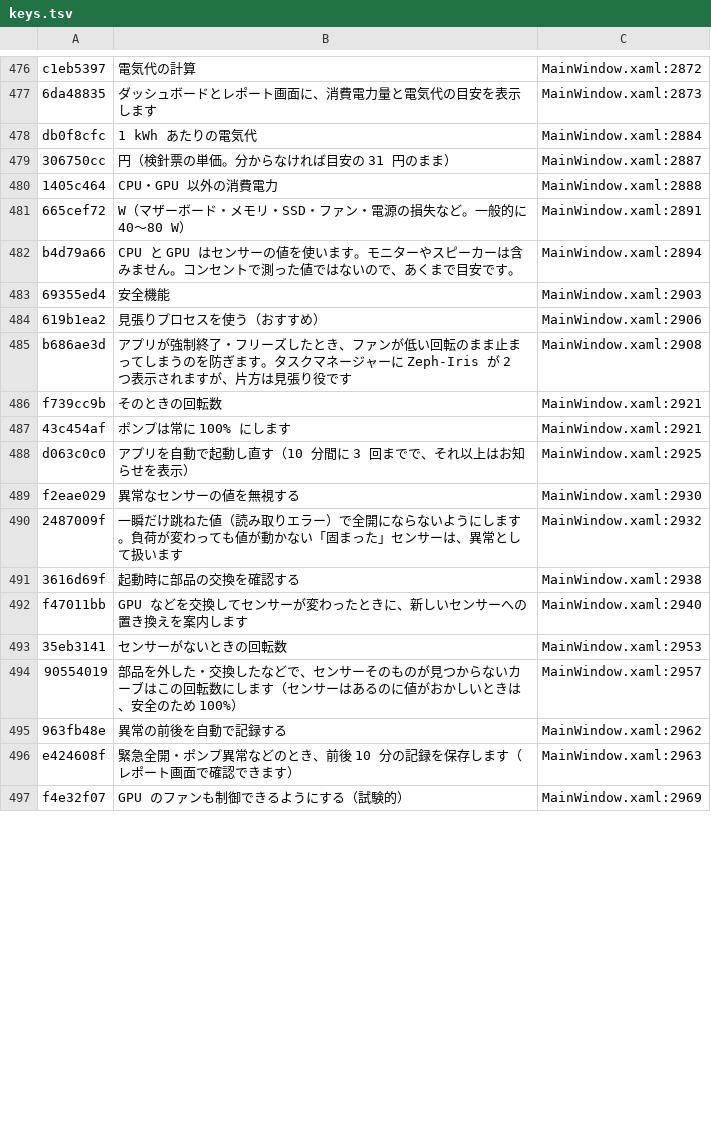
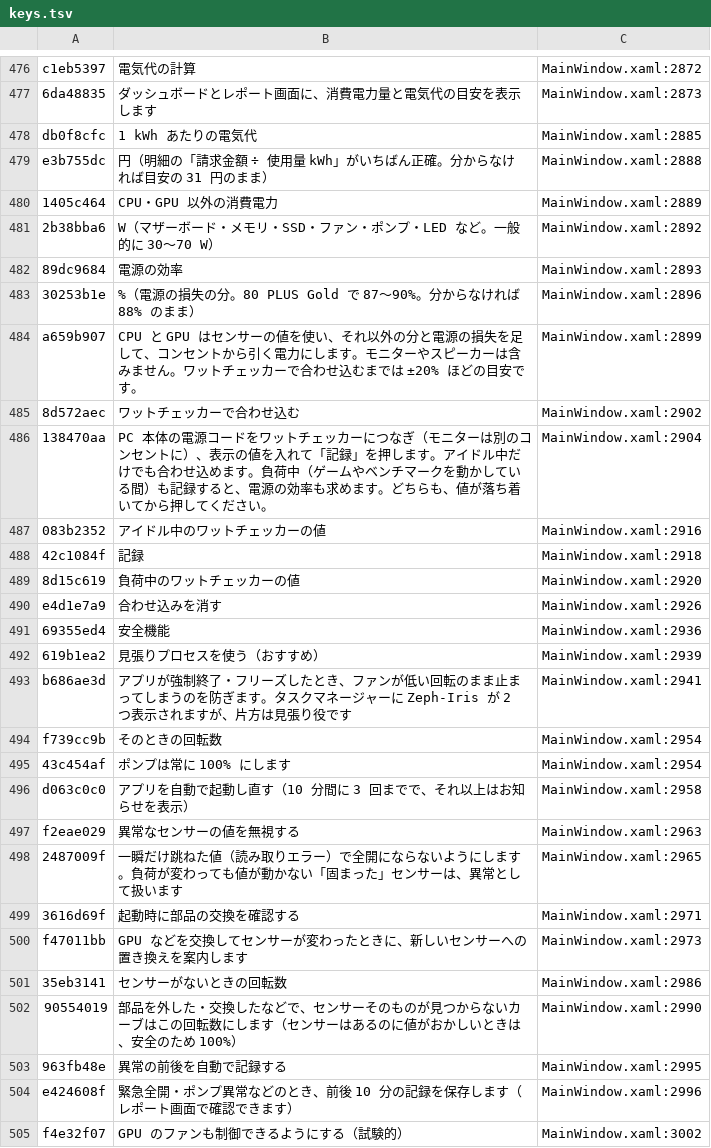
Before and after one commit to acdclove1234-commits/Zeph-Iris, a TSV file: Assets/Lang/keys.tsv, drawn as a sheet; only a part is shown, gaps mark what is left out; the diff covers the shown part only.

```diff
--- a/Assets/Lang/keys.tsv
+++ b/Assets/Lang/keys.tsv
@@ -477,21 +477,29 @@ c1eb5397	電気代の計算	MainWindow.xaml:2872
 6da48835	ダッシュボードとレポート画面に、消費電力量と電気代の目安を表示します	MainWindow.xaml:2873
-db0f8cfc	1 kWh あたりの電気代	MainWindow.xaml:2884
-306750cc	円（検針票の単価。分からなければ目安の 31 円のまま）	MainWindow.xaml:2887
-1405c464	CPU・GPU 以外の消費電力	MainWindow.xaml:2888
-665cef72	W（マザーボード・メモリ・SSD・ファン・電源の損失など。一般的に 40〜80 W）	MainWindow.xaml:2891
-b4d79a66	CPU と GPU はセンサーの値を使います。モニターやスピーカーは含みません。コンセントで測った値ではないので、あくまで目安です。	MainWindow.xaml:2894
-69355ed4	安全機能	MainWindow.xaml:2903
-619b1ea2	見張りプロセスを使う（おすすめ）	MainWindow.xaml:2906
-b686ae3d	アプリが強制終了・フリーズしたとき、ファンが低い回転のまま止まってしまうのを防ぎます。タスクマネージャーに Zeph-Iris が 2 つ表示されますが、片方は見張り役です	MainWindow.xaml:2908
-f739cc9b	そのときの回転数	MainWindow.xaml:2921
-43c454af	ポンプは常に 100% にします	MainWindow.xaml:2921
-d063c0c0	アプリを自動で起動し直す（10 分間に 3 回までで、それ以上はお知らせを表示）	MainWindow.xaml:2925
-f2eae029	異常なセンサーの値を無視する	MainWindow.xaml:2930
-2487009f	一瞬だけ跳ねた値（読み取りエラー）で全開にならないようにします。負荷が変わっても値が動かない「固まった」センサーは、異常として扱います	MainWindow.xaml:2932
-3616d69f	起動時に部品の交換を確認する	MainWindow.xaml:2938
-f47011bb	GPU などを交換してセンサーが変わったときに、新しいセンサーへの置き換えを案内します	MainWindow.xaml:2940
-35eb3141	センサーがないときの回転数	MainWindow.xaml:2953
-90554019	部品を外した・交換したなどで、センサーそのものが見つからないカーブはこの回転数にします（センサーはあるのに値がおかしいときは、安全のため 100%）	MainWindow.xaml:2957
-963fb48e	異常の前後を自動で記録する	MainWindow.xaml:2962
-e424608f	緊急全開・ポンプ異常などのとき、前後 10 分の記録を保存します（レポート画面で確認できます）	MainWindow.xaml:2963
-f4e32f07	GPU のファンも制御できるようにする（試験的）	MainWindow.xaml:2969
+db0f8cfc	1 kWh あたりの電気代	MainWindow.xaml:2885
+e3b755dc	円（明細の「請求金額 ÷ 使用量 kWh」がいちばん正確。分からなければ目安の 31 円のまま）	MainWindow.xaml:2888
+1405c464	CPU・GPU 以外の消費電力	MainWindow.xaml:2889
+2b38bba6	W（マザーボード・メモリ・SSD・ファン・ポンプ・LED など。一般的に 30〜70 W）	MainWindow.xaml:2892
+89dc9684	電源の効率	MainWindow.xaml:2893
+30253b1e	%（電源の損失の分。80 PLUS Gold で 87〜90%。分からなければ 88% のまま）	MainWindow.xaml:2896
+a659b907	CPU と GPU はセンサーの値を使い、それ以外の分と電源の損失を足して、コンセントから引く電力にします。モニターやスピーカーは含みません。ワットチェッカーで合わせ込むまでは ±20% ほどの目安です。	MainWindow.xaml:2899
+8d572aec	ワットチェッカーで合わせ込む	MainWindow.xaml:2902
+138470aa	PC 本体の電源コードをワットチェッカーにつなぎ（モニターは別のコンセントに）、表示の値を入れて「記録」を押します。アイドル中だけでも合わせ込めます。負荷中（ゲームやベンチマークを動かしている間）も記録すると、電源の効率も求めます。どちらも、値が落ち着いてから押してください。	MainWindow.xaml:2904
+083b2352	アイドル中のワットチェッカーの値	MainWindow.xaml:2916
+42c1084f	記録	MainWindow.xaml:2918
+8d15c619	負荷中のワットチェッカーの値	MainWindow.xaml:2920
+e4d1e7a9	合わせ込みを消す	MainWindow.xaml:2926
+69355ed4	安全機能	MainWindow.xaml:2936
+619b1ea2	見張りプロセスを使う（おすすめ）	MainWindow.xaml:2939
+b686ae3d	アプリが強制終了・フリーズしたとき、ファンが低い回転のまま止まってしまうのを防ぎます。タスクマネージャーに Zeph-Iris が 2 つ表示されますが、片方は見張り役です	MainWindow.xaml:2941
+f739cc9b	そのときの回転数	MainWindow.xaml:2954
+43c454af	ポンプは常に 100% にします	MainWindow.xaml:2954
+d063c0c0	アプリを自動で起動し直す（10 分間に 3 回までで、それ以上はお知らせを表示）	MainWindow.xaml:2958
+f2eae029	異常なセンサーの値を無視する	MainWindow.xaml:2963
+2487009f	一瞬だけ跳ねた値（読み取りエラー）で全開にならないようにします。負荷が変わっても値が動かない「固まった」センサーは、異常として扱います	MainWindow.xaml:2965
+3616d69f	起動時に部品の交換を確認する	MainWindow.xaml:2971
+f47011bb	GPU などを交換してセンサーが変わったときに、新しいセンサーへの置き換えを案内します	MainWindow.xaml:2973
+35eb3141	センサーがないときの回転数	MainWindow.xaml:2986
+90554019	部品を外した・交換したなどで、センサーそのものが見つからないカーブはこの回転数にします（センサーはあるのに値がおかしいときは、安全のため 100%）	MainWindow.xaml:2990
+963fb48e	異常の前後を自動で記録する	MainWindow.xaml:2995
+e424608f	緊急全開・ポンプ異常などのとき、前後 10 分の記録を保存します（レポート画面で確認できます）	MainWindow.xaml:2996
+f4e32f07	GPU のファンも制御できるようにする（試験的）	MainWindow.xaml:3002
```
Also changed, not shown: 19 added rows, 2 removed rows and 67 edited cells elsewhere in this file, 25 other files.
